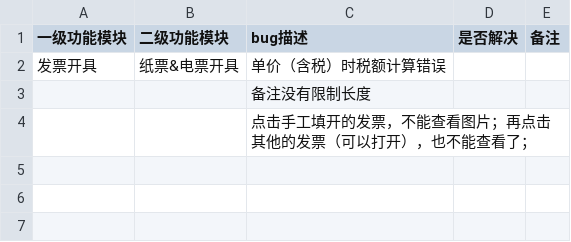
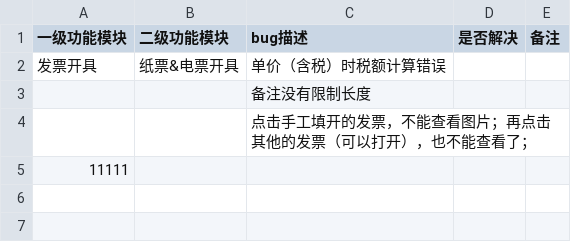
Before and after one commit to Idealimmortality/Practice_flask, a CSV file: fc_web-buglist.csv, drawn as a sheet; only a part is shown.

Commit message:
测试修改csv内容

```diff
--- a/fc_web-buglist.csv
+++ b/fc_web-buglist.csv
@@ -4,3 +4,3 @@
 ,,点击手工填开的发票，不能查看图片；再点击其他的发票（可以打开），也不能查看了；,,
-,,,,
+11111,,,,
 ,,,,
```
